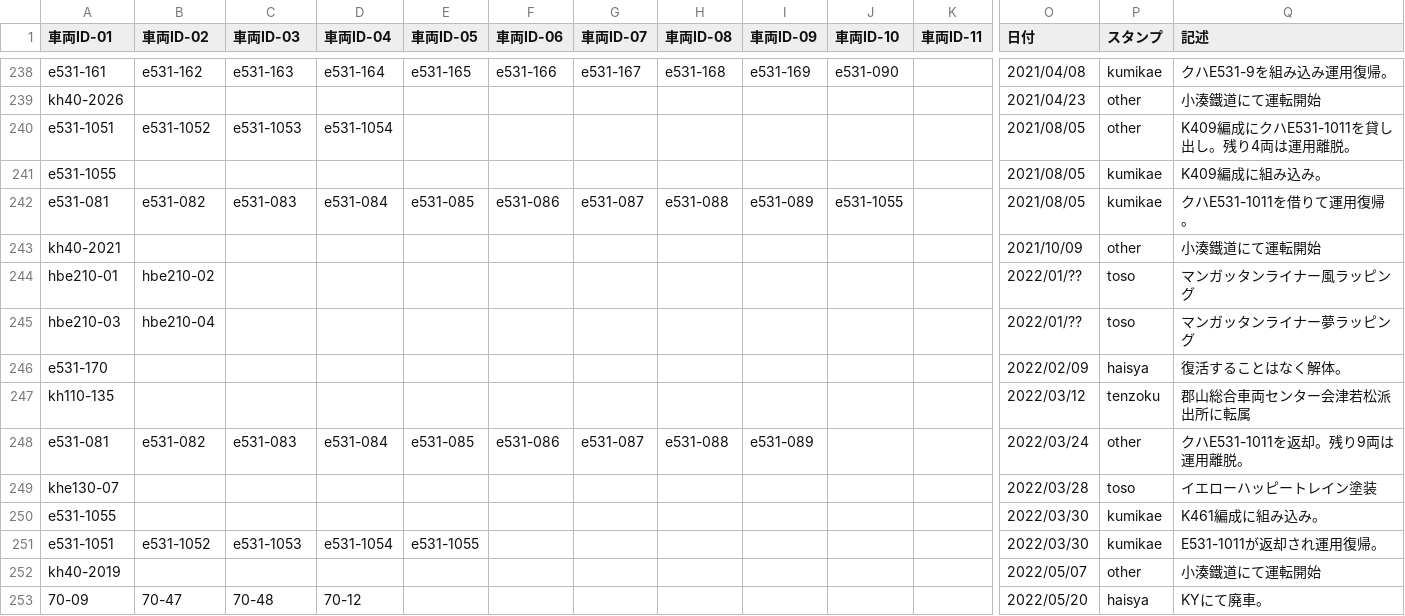
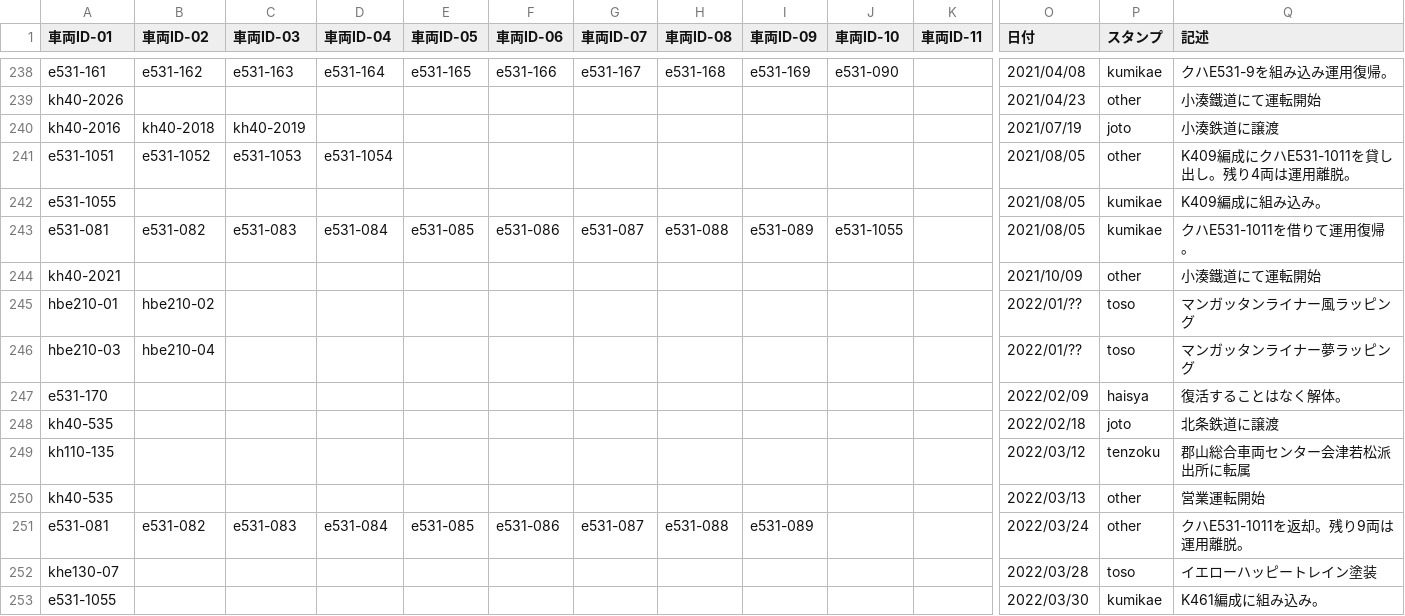
Before and after one commit to aqua-2857/formation-test, a CSV file: file - history.csv, drawn as a sheet; only a part is shown, gaps mark what is left out; the shorter side is filled out with more unchanged rows; rows hold the shown columns only; the diff names each change by its address in the sheet, - before the commit and + after, or states it on an @@ line.

```diff
--- a/file - history.csv
+++ b/file - history.csv
+row 240: kh40-2016 | kh40-2018 | kh40-2019 |  |  |  |  |  |  |  |  | 2021/07/19 | joto | 小湊鉄道に譲渡
+row 248: kh40-535 |  |  |  |  |  |  |  |  |  |  | 2022/02/18 | joto | 北条鉄道に譲渡
+row 250: kh40-535 |  |  |  |  |  |  |  |  |  |  | 2022/03/13 | other | 営業運転開始
```
Also changed, not shown: file - car_id.csv, 1 other file.
